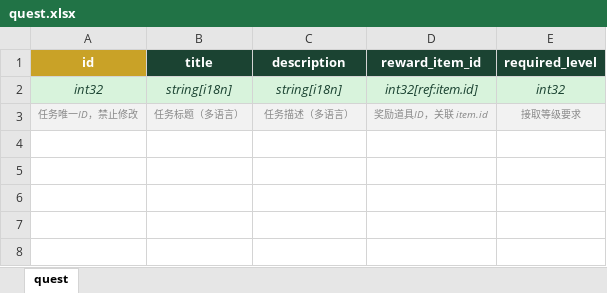
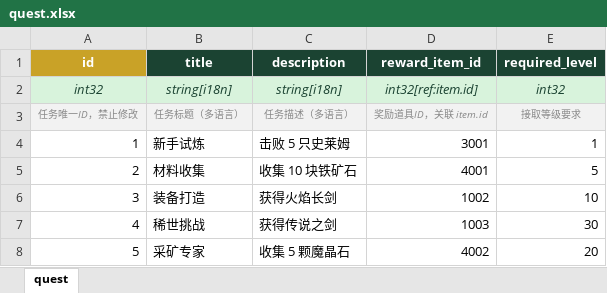
Before and after one commit to TobeyChao/ct-tool, an Excel workbook: gd/excel/quest.xlsx, sheet quest, drawn as a sheet; values as stored, in another font and other column widths than the file's, no borders; conditional formats not drawn; the diff names each change by its address in the sheet, - before the commit and + after, or states it on an @@ line.

```diff
--- a/gd/excel/quest.xlsx (sheet quest)
+++ b/gd/excel/quest.xlsx (sheet quest)
+row 4: 1 | 新手试炼 | 击败 5 只史莱姆 | 3001 | 1
+row 5: 2 | 材料收集 | 收集 10 块铁矿石 | 4001 | 5
+row 6: 3 | 装备打造 | 获得火焰长剑 | 1002 | 10
+row 7: 4 | 稀世挑战 | 获得传说之剑 | 1003 | 30
+row 8: 5 | 采矿专家 | 收集 5 颗魔晶石 | 4002 | 20
```
Also changed, not shown: gd/excel/item.xlsx, gd/excel/item_type.xlsx, 33 other files.
